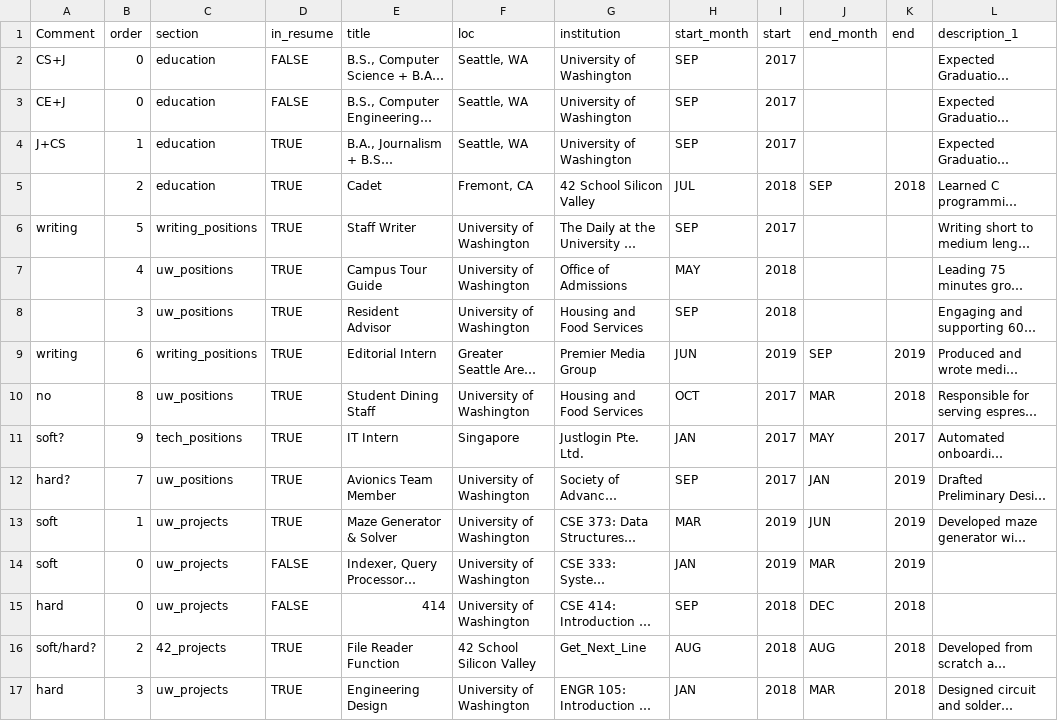
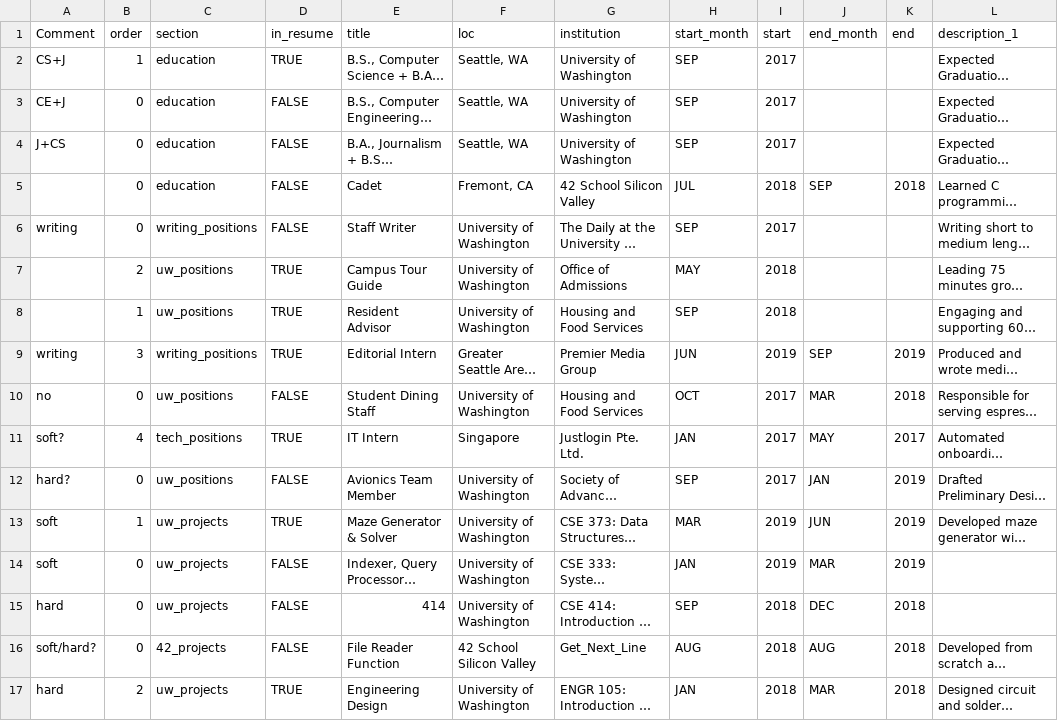
Before and after one commit to xuanyoulim/cv, a CSV file: positions.csv, drawn as a sheet; only a part is shown; long unchanged cells end in …; the diff names each change by its address in the sheet, - before the commit and + after, or states it on an @@ line.

```diff
--- a/positions.csv
+++ b/positions.csv
-B2 (order): 0
+B2 (order): 1
-D2 (in_resume): FALSE
+D2 (in_resume): TRUE
-B4 (order): 1
+B4 (order): 0
-D4:D6 (in_resume): TRUE
+D4:D6 (in_resume): FALSE
-B5 (order): 2
+B5 (order): 0
-B6 (order): 5
+B6 (order): 0
-B7 (order): 4
+B7 (order): 2
-B8 (order): 3
+B8 (order): 1
-B9 (order): 6
+B9 (order): 3
-B10 (order): 8
+B10 (order): 0
-D10 (in_resume): TRUE
+D10 (in_resume): FALSE
-B11 (order): 9
+B11 (order): 4
-B12 (order): 7
+B12 (order): 0
-D12 (in_resume): TRUE
+D12 (in_resume): FALSE
-B16 (order): 2
+B16 (order): 0
-D16 (in_resume): TRUE
+D16 (in_resume): FALSE
-B17 (order): 3
+B17 (order): 2
```
Also changed, not shown: 7 other files.
